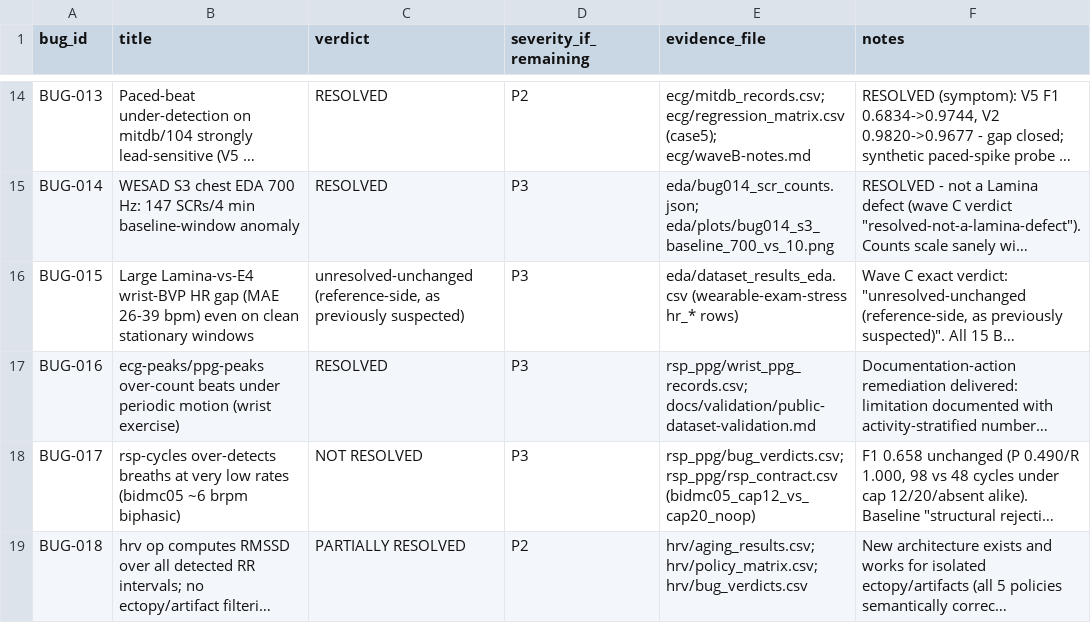
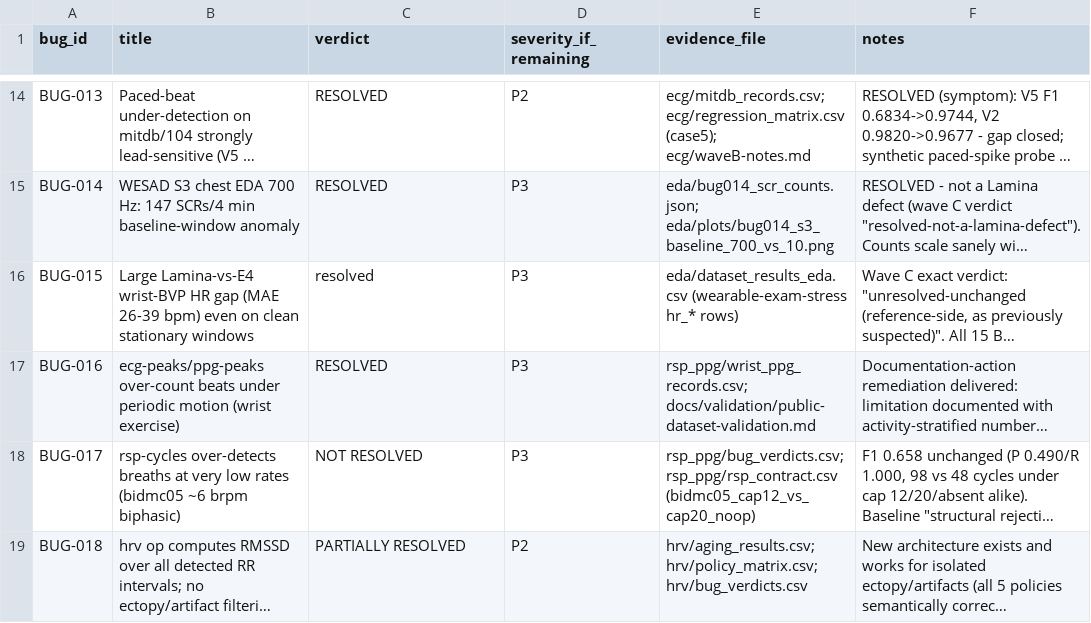
Before and after one commit to invisible-illness-project/lamina, a CSV file: validation/revalidation/bugs_confirmed.csv, drawn as a sheet; only a part is shown, gaps mark what is left out; long unchanged cells end in …; the diff names each change by its address in the sheet, - before the commit and + after, or states it on an @@ line.

Commit message:
revalidation: normalize BUG-015 verdict to RESOLVED (reference-side, no Lamina defect); cascade counts 15/5; add Reproduction columns to P2/P3 remaining-bug tables

```diff
--- a/validation/revalidation/bugs_confirmed.csv
+++ b/validation/revalidation/bugs_confirmed.csv
-C16 (verdict): unresolved-unchanged (reference-side, as previously suspected)
+C16 (verdict): resolved
```
Also changed, not shown: 3 other files.
